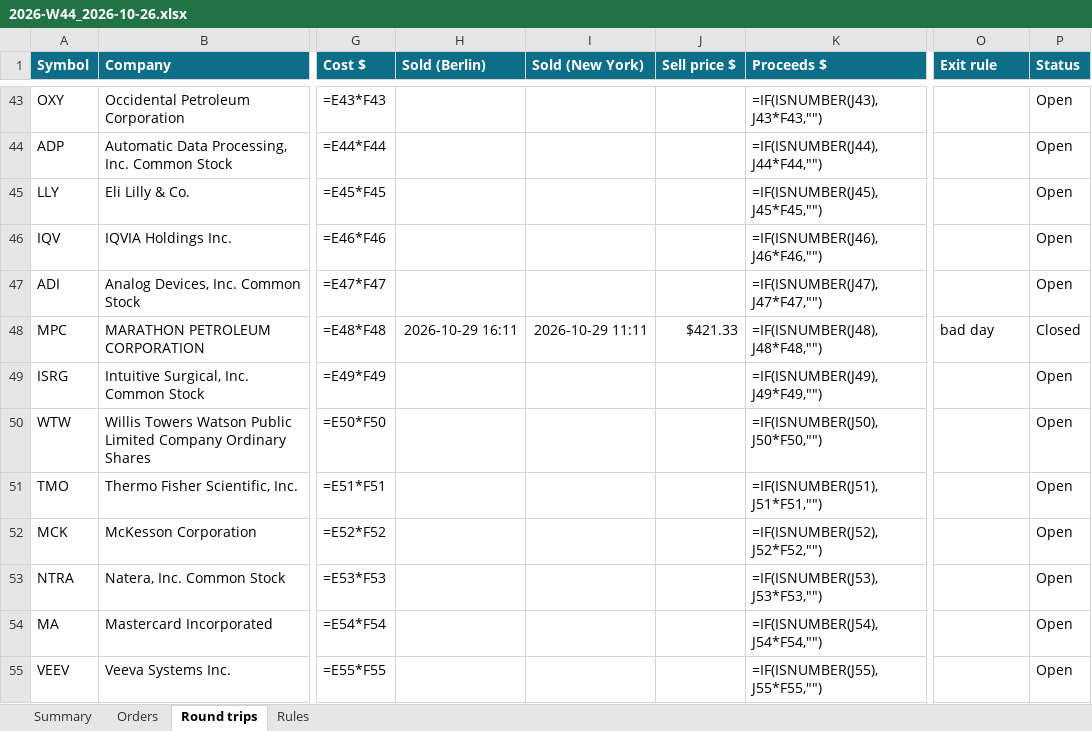
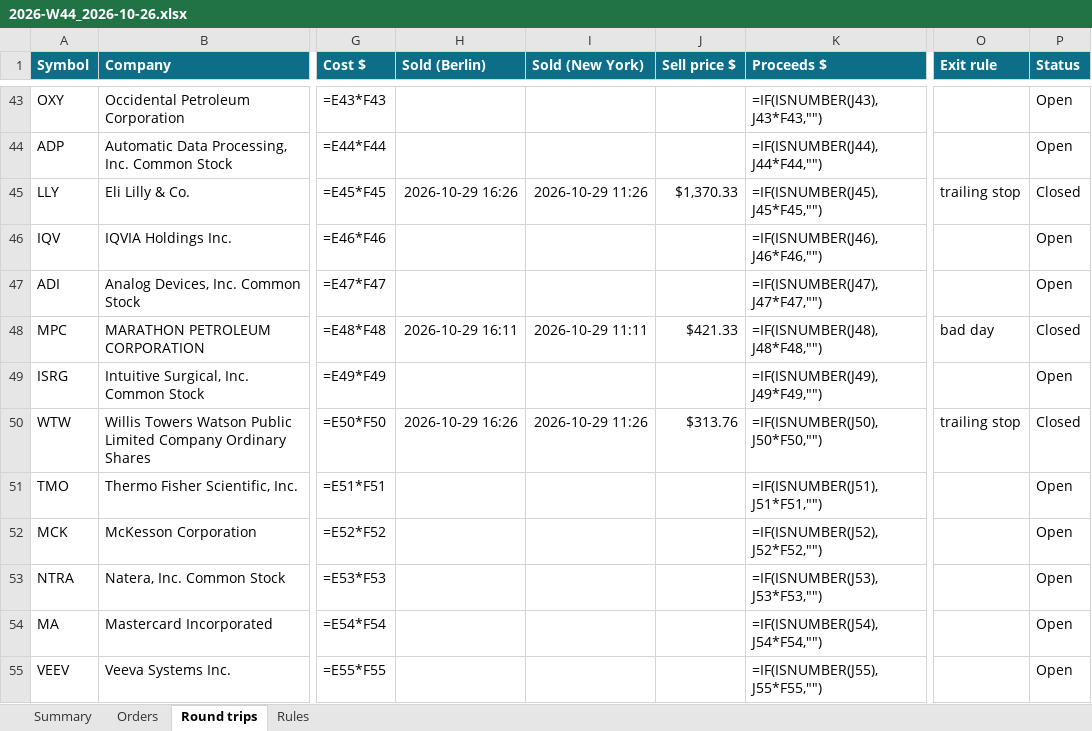
Before and after one commit to minto2196/my-claude-trade, an Excel workbook: trade-records/excel/2026-W44_2026-10-26.xlsx, sheet Round trips, drawn as a sheet; only a part is shown, gaps mark what is left out; values as stored, in another font and other column widths than the file's, no borders; formulas without a stored value are shown as written; conditional formats and table styles not drawn; the diff names each change by its address in the sheet, - before the commit and + after, or states it on an @@ line.

```diff
--- a/trade-records/excel/2026-W44_2026-10-26.xlsx (sheet Round trips)
+++ b/trade-records/excel/2026-W44_2026-10-26.xlsx (sheet Round trips)
-H45 (Sold (Berlin)): (empty)
+H45 (Sold (Berlin)): 2026-10-29 16:26
-I45 (Sold (New York)): (empty)
+I45 (Sold (New York)): 2026-10-29 11:26
-J45 (Sell price $): (empty)
+J45 (Sell price $): $1,370.33
-O45 (Exit rule): (empty)
+O45 (Exit rule): trailing stop
-P45 (Status): Open
+P45 (Status): Closed
-H50 (Sold (Berlin)): (empty)
+H50 (Sold (Berlin)): 2026-10-29 16:26
-I50 (Sold (New York)): (empty)
+I50 (Sold (New York)): 2026-10-29 11:26
-J50 (Sell price $): (empty)
+J50 (Sell price $): $313.76
-O50 (Exit rule): (empty)
+O50 (Exit rule): trailing stop
-P50 (Status): Open
+P50 (Status): Closed
```
Also changed, not shown: sheet Orders, sheet Summary, 6 other files.
